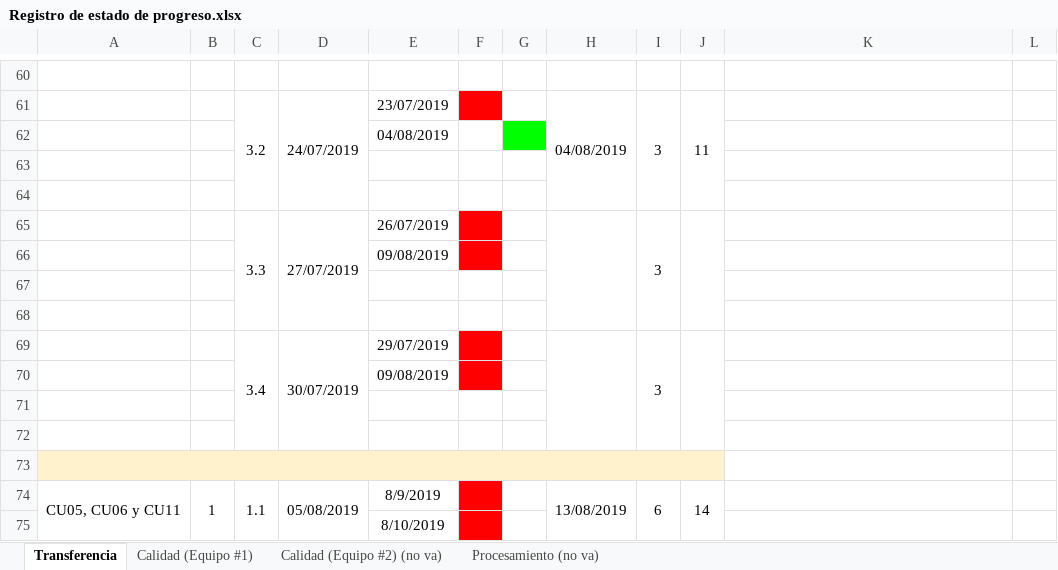
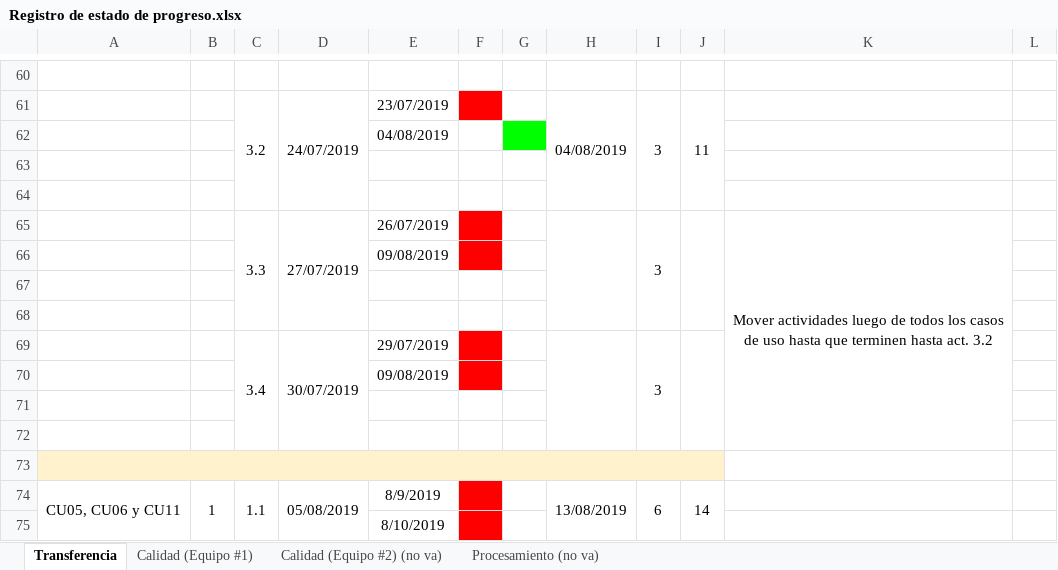
Before and after one commit to cristianpazu/Proyecto-Sanambiente, an Excel workbook: Documentos para el proyecto de Sanambiente/Registro de estado de progreso.xlsx, sheet Transferencia, drawn as a sheet; only a part is shown, gaps mark what is left out; values as stored, in another font and other column widths than the file's, no borders; conditional formats not drawn; the diff names each change by its address in the sheet, - before the commit and + after, or states it on an @@ line.

Commit message:
Cambios al artículo y al registro de estado de progreso
Hay que mover las actividades 3.3 y 3.4 del equipo de desarrollo y mover las actividades 2.5, 2.6 y fase 3 y 4 del equipo de calidad.

```diff
--- a/Documentos para el proyecto de Sanambiente/Registro de estado de progreso.xlsx (sheet Transferencia)
+++ b/Documentos para el proyecto de Sanambiente/Registro de estado de progreso.xlsx (sheet Transferencia)
-K65: (empty)
+K65: Mover actividades luego de todos los casos de uso hasta que terminen hasta act. 3.2
+K65:K72 merged
```
Also changed, not shown: 2 other files.
